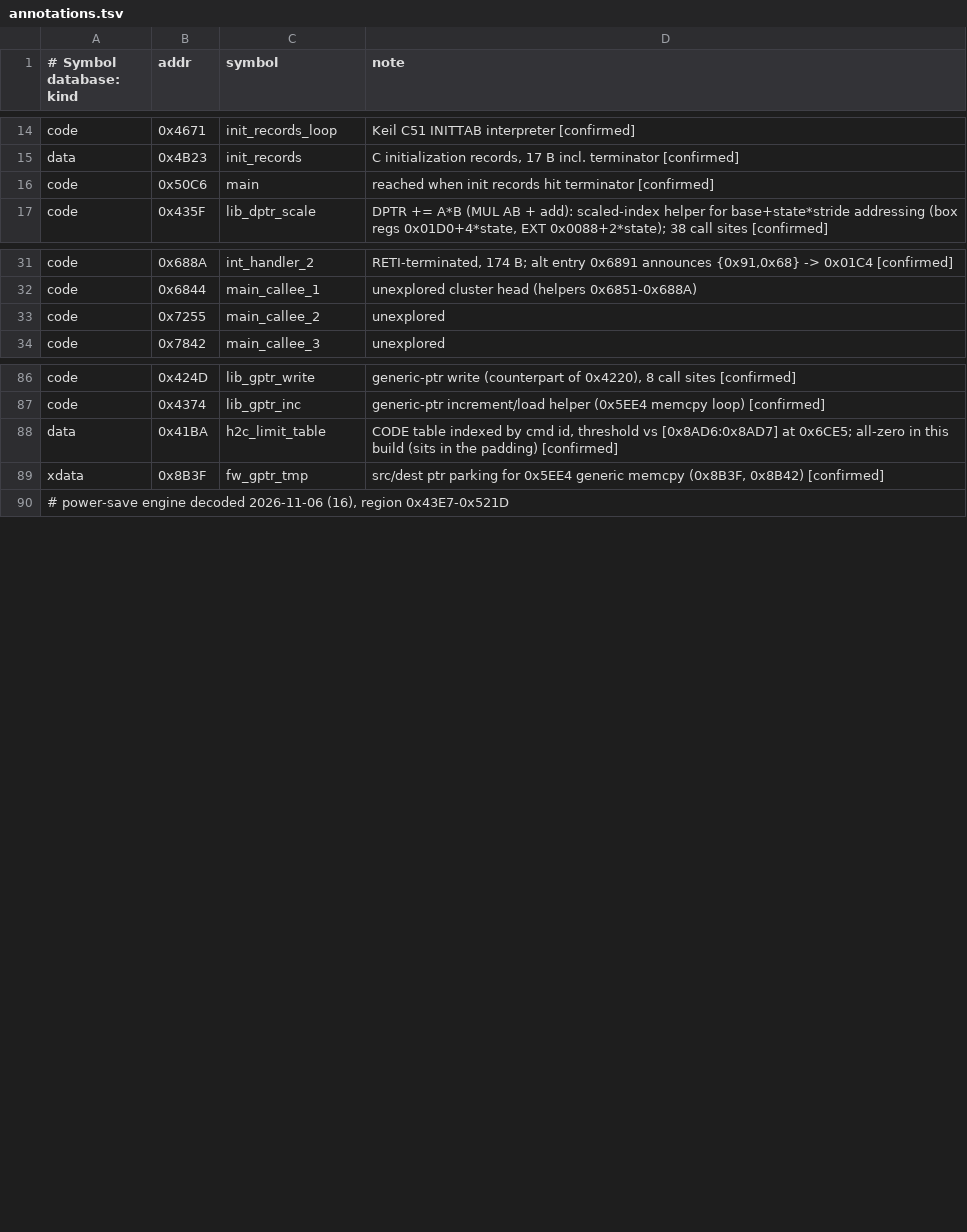
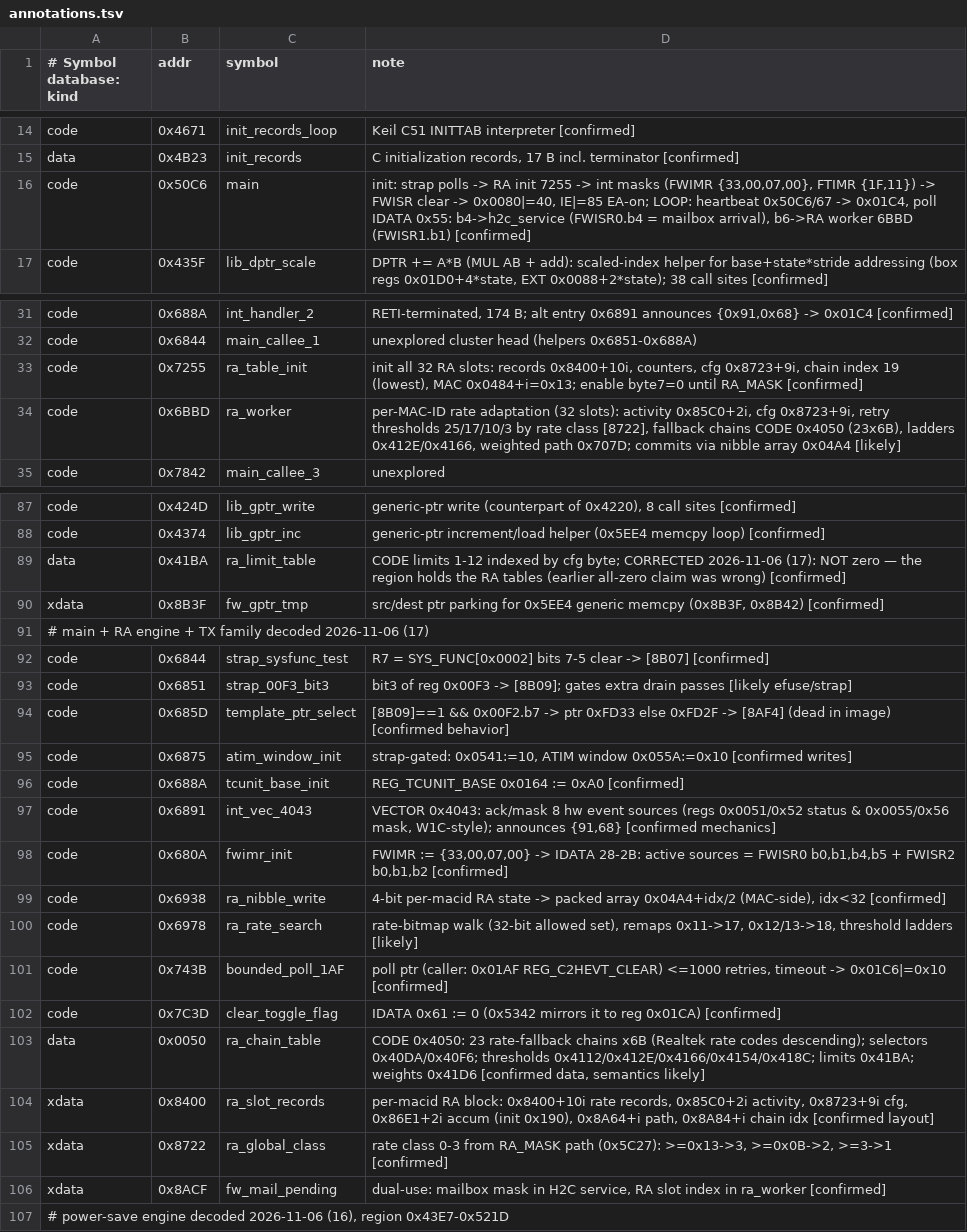
Before and after one commit to FlorianTyroller/rtl8192cu-fw, a TSV file: analysis/annotations.tsv, drawn as a sheet; only a part is shown, gaps mark what is left out; the diff covers the shown part only.

```diff
--- a/analysis/annotations.tsv
+++ b/analysis/annotations.tsv
@@ -15,3 +15,3 @@ code	0x4671	init_records_loop	Keil C51 INITTAB interpreter [confirmed]
 data	0x4B23	init_records	C initialization records, 17 B incl. terminator [confirmed]
-code	0x50C6	main	reached when init records hit terminator [confirmed]
+code	0x50C6	main	init: strap polls -> RA init 7255 -> int masks (FWIMR {33,00,07,00}, FTIMR {1F,11}) -> FWISR clear -> 0x0080|=40, IE|=85 EA-on; LOOP: heartbeat 0x50C6/67 -> 0x01C4, poll IDATA 0x55: b4->h2c_service (FWISR0.b4 = mailbox arrival), b6->RA worker 6BBD (FWISR1.b1) [confirmed]
 code	0x435F	lib_dptr_scale	DPTR += A*B (MUL AB + add): scaled-index helper for base+state*stride addressing (box regs 0x01D0+4*state, EXT 0x0088+2*state); 38 call sites [confirmed]
@@ -32,3 +32,4 @@ code	0x688A	int_handler_2	RETI-terminated, 174 B; alt entry 0x6891 announces {0x
 code	0x6844	main_callee_1	unexplored cluster head (helpers 0x6851-0x688A)
-code	0x7255	main_callee_2	unexplored
+code	0x7255	ra_table_init	init all 32 RA slots: records 0x8400+10i, counters, cfg 0x8723+9i, chain index 19 (lowest), MAC 0x0484+i=0x13; enable byte7=0 until RA_MASK [confirmed]
+code	0x6BBD	ra_worker	per-MAC-ID rate adaptation (32 slots): activity 0x85C0+2i, cfg 0x8723+9i, retry thresholds 25/17/10/3 by rate class [8722], fallback chains CODE 0x4050 (23x6B), ladders 0x412E/0x4166, weighted path 0x707D; commits via nibble array 0x04A4 [likely]
 code	0x7842	main_callee_3	unexplored
@@ -87,4 +88,20 @@ code	0x424D	lib_gptr_write	generic-ptr write (counterpart of 0x4220), 8 call sit
 code	0x4374	lib_gptr_inc	generic-ptr increment/load helper (0x5EE4 memcpy loop) [confirmed]
-data	0x41BA	h2c_limit_table	CODE table indexed by cmd id, threshold vs [0x8AD6:0x8AD7] at 0x6CE5; all-zero in this build (sits in the padding) [confirmed]
+data	0x41BA	ra_limit_table	CODE limits 1-12 indexed by cfg byte; CORRECTED 2026-11-06 (17): NOT zero — the region holds the RA tables (earlier all-zero claim was wrong) [confirmed]
 xdata	0x8B3F	fw_gptr_tmp	src/dest ptr parking for 0x5EE4 generic memcpy (0x8B3F, 0x8B42) [confirmed]
+# main + RA engine + TX family decoded 2026-11-06 (17)
+code	0x6844	strap_sysfunc_test	R7 = SYS_FUNC[0x0002] bits 7-5 clear -> [8B07] [confirmed]
+code	0x6851	strap_00F3_bit3	bit3 of reg 0x00F3 -> [8B09]; gates extra drain passes [likely efuse/strap]
+code	0x685D	template_ptr_select	[8B09]==1 && 0x00F2.b7 -> ptr 0xFD33 else 0xFD2F -> [8AF4] (dead in image) [confirmed behavior]
+code	0x6875	atim_window_init	strap-gated: 0x0541:=10, ATIM window 0x055A:=0x10 [confirmed writes]
+code	0x688A	tcunit_base_init	REG_TCUNIT_BASE 0x0164 := 0xA0 [confirmed]
+code	0x6891	int_vec_4043	VECTOR 0x4043: ack/mask 8 hw event sources (regs 0x0051/0x52 status & 0x0055/0x56 mask, W1C-style); announces {91,68} [confirmed mechanics]
+code	0x680A	fwimr_init	FWIMR := {33,00,07,00} -> IDATA 28-2B: active sources = FWISR0 b0,b1,b4,b5 + FWISR2 b0,b1,b2 [confirmed]
+code	0x6938	ra_nibble_write	4-bit per-macid RA state -> packed array 0x04A4+idx/2 (MAC-side), idx<32 [confirmed]
+code	0x6978	ra_rate_search	rate-bitmap walk (32-bit allowed set), remaps 0x11->17, 0x12/13->18, threshold ladders [likely]
+code	0x743B	bounded_poll_1AF	poll ptr (caller: 0x01AF REG_C2HEVT_CLEAR) <=1000 retries, timeout -> 0x01C6|=0x10 [confirmed]
+code	0x7C3D	clear_toggle_flag	IDATA 0x61 := 0 (0x5342 mirrors it to reg 0x01CA) [confirmed]
+data	0x0050	ra_chain_table	CODE 0x4050: 23 rate-fallback chains x6B (Realtek rate codes descending); selectors 0x40DA/0x40F6; thresholds 0x4112/0x412E/0x4166/0x4154/0x418C; limits 0x41BA; weights 0x41D6 [confirmed data, semantics likely]
+xdata	0x8400	ra_slot_records	per-macid RA block: 0x8400+10i rate records, 0x85C0+2i activity, 0x8723+9i cfg, 0x86E1+2i accum (init 0x190), 0x8A64+i path, 0x8A84+i chain idx [confirmed layout]
+xdata	0x8722	ra_global_class	rate class 0-3 from RA_MASK path (0x5C27): >=0x13->3, >=0x0B->2, >=3->1 [confirmed]
+xdata	0x8ACF	fw_mail_pending	dual-use: mailbox mask in H2C service, RA slot index in ra_worker [confirmed]
 # power-save engine decoded 2026-11-06 (16), region 0x43E7-0x521D
```
Also changed, not shown: 6 edited cells elsewhere in this file.
